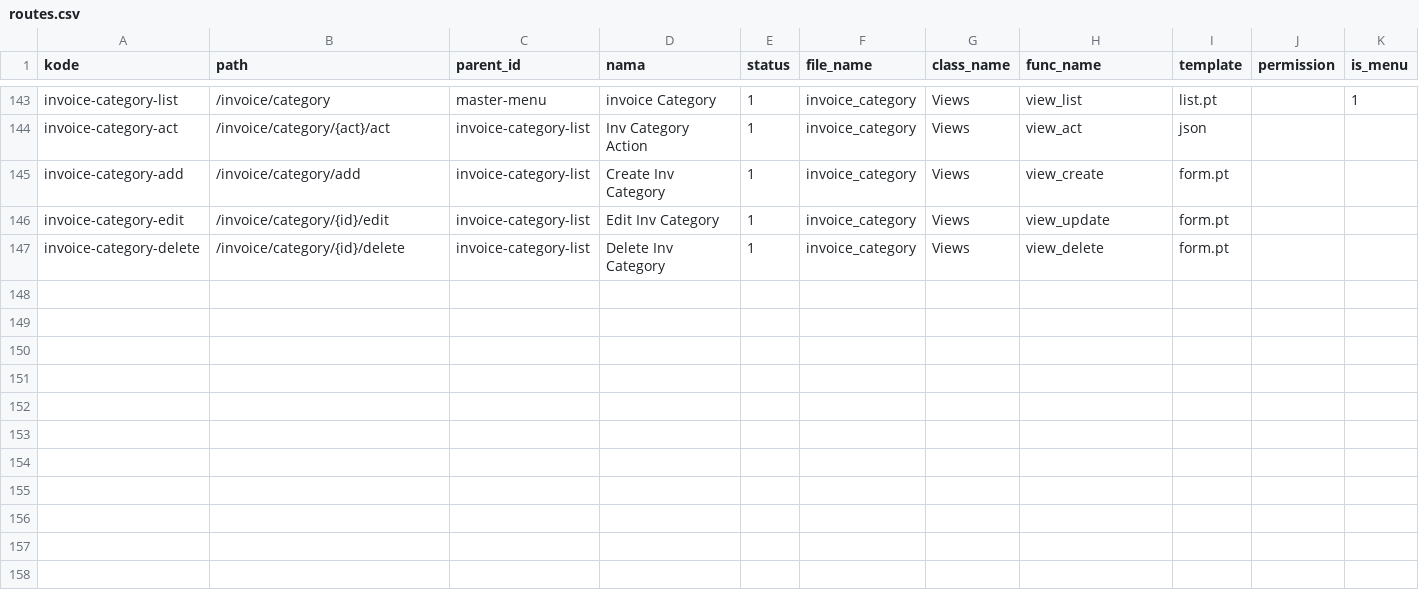
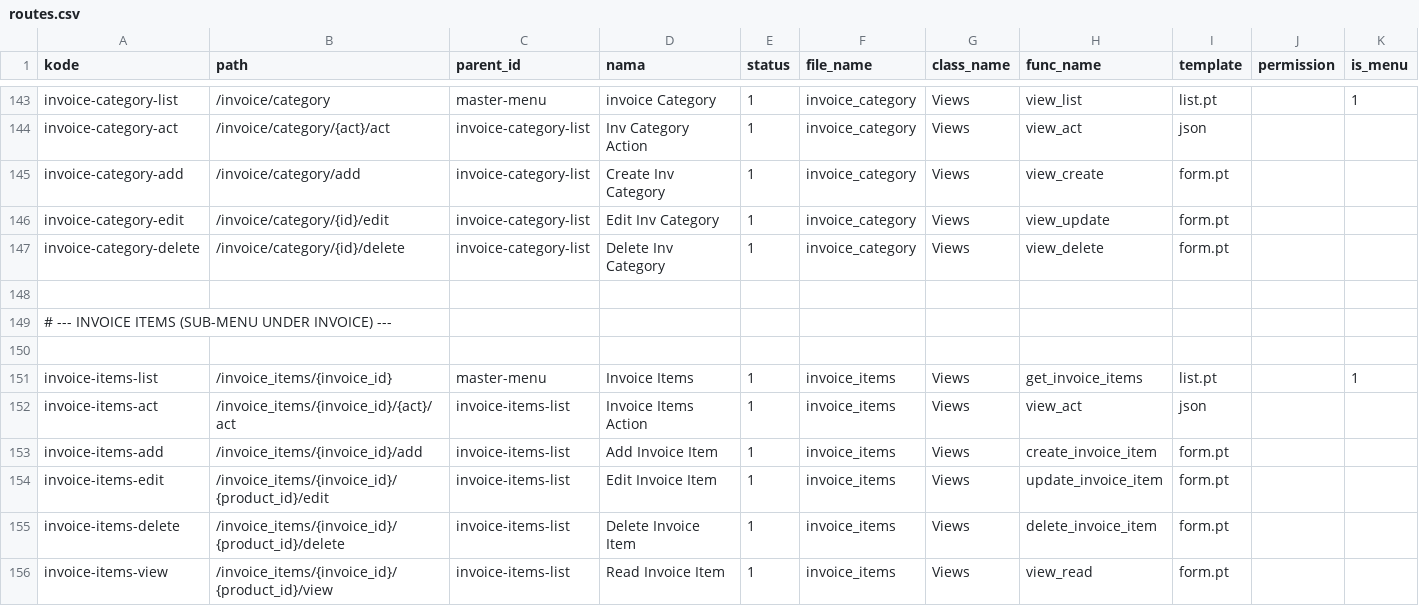
Before and after one commit to cendekia-mu/pos, a CSV file: tsa_pos/scripts/data/routes.csv, drawn as a sheet; only a part is shown, gaps mark what is left out.

Commit message:
update invoice

```diff
--- a/tsa_pos/scripts/data/routes.csv
+++ b/tsa_pos/scripts/data/routes.csv
@@ -147 +147,10 @@ invoice-category-edit,/invoice/category/{id}/edit,invoice-category-list,Edit Inv
 invoice-category-delete,/invoice/category/{id}/delete,invoice-category-list,Delete Inv Category,1,invoice_category,Views,view_delete,form.pt,,
+
+# --- INVOICE ITEMS (SUB-MENU UNDER INVOICE) ---
+
+invoice-items-list,/invoice_items/{invoice_id},master-menu,Invoice Items,1,invoice_items,Views,get_invoice_items,list.pt,,1
+invoice-items-act,/invoice_items/{invoice_id}/{act}/act,invoice-items-list,Invoice Items Action,1,invoice_items,Views,view_act,json,,
+invoice-items-add,/invoice_items/{invoice_id}/add,invoice-items-list,Add Invoice Item,1,invoice_items,Views,create_invoice_item,form.pt,,
+invoice-items-edit,/invoice_items/{invoice_id}/{product_id}/edit,invoice-items-list,Edit Invoice Item,1,invoice_items,Views,update_invoice_item,form.pt,,
+invoice-items-delete,/invoice_items/{invoice_id}/{product_id}/delete,invoice-items-list,Delete Invoice Item,1,invoice_items,Views,delete_invoice_item,form.pt,,
+invoice-items-view,/invoice_items/{invoice_id}/{product_id}/view,invoice-items-list,Read Invoice Item,1,invoice_items,Views,view_read,form.pt,,
```
Also changed, not shown: 5 other files.
